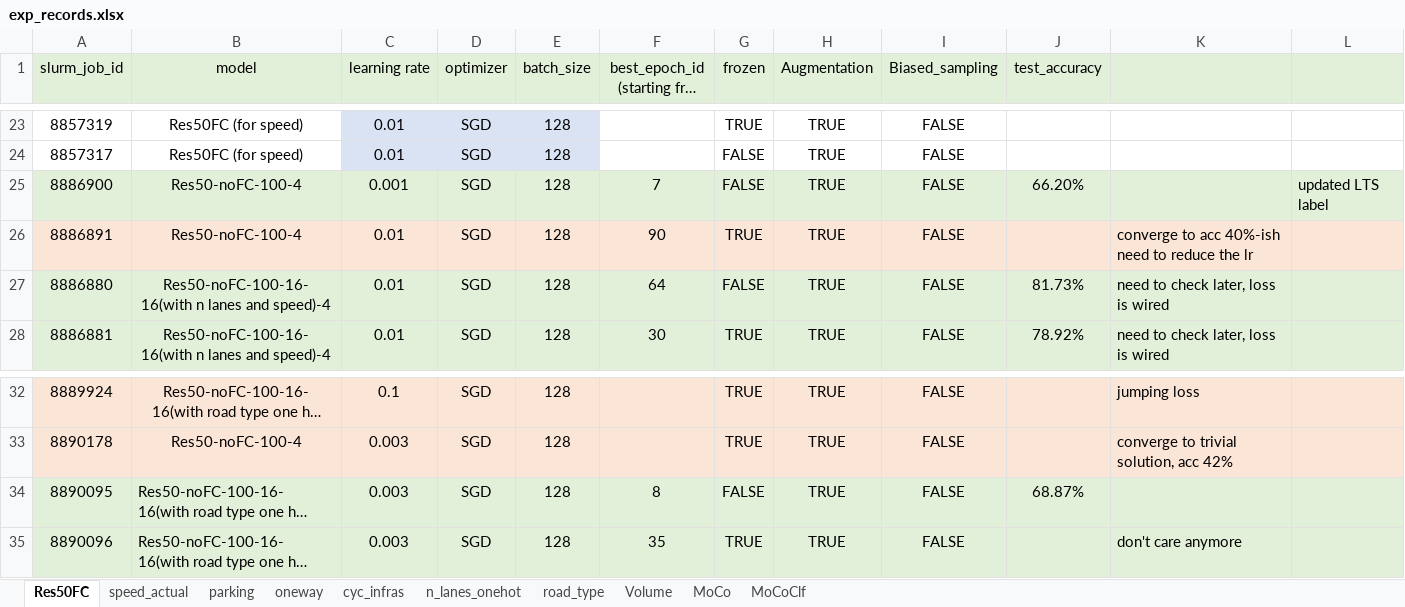
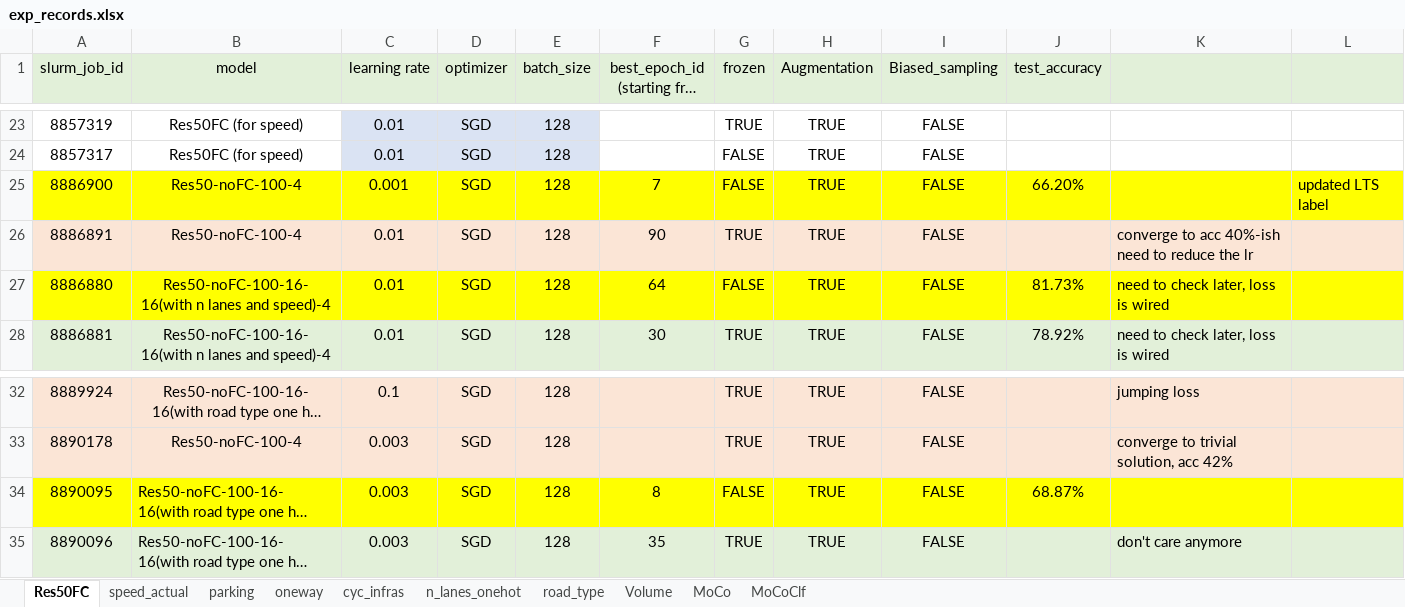
Before and after one commit to lin-bo/AutoLTS, an Excel workbook: res/exp_records.xlsx, sheet Res50FC, drawn as a sheet; only a part is shown, gaps mark what is left out; long unchanged cells end in …; values as stored, in another font and other column widths than the file's, no borders; the diff names each change by its address in the sheet, - before the commit and + after, or states it on an @@ line.

```diff
--- a/res/exp_records.xlsx (sheet Res50FC)
+++ b/res/exp_records.xlsx (sheet Res50FC)
-A25:L25 fill: #E2F0D9
+A25:L25 fill: #FFFF00
-A27:L27 fill: #E2F0D9
+A27:L27 fill: #FFFF00
-A34:L34 fill: #E2F0D9
+A34:L34 fill: #FFFF00
```
Also changed, not shown: sheet MoCo, sheet MoCoClf, 2 other files.
